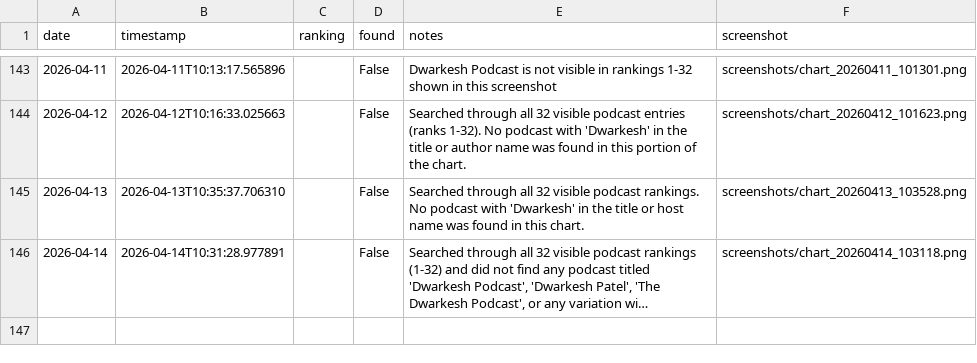
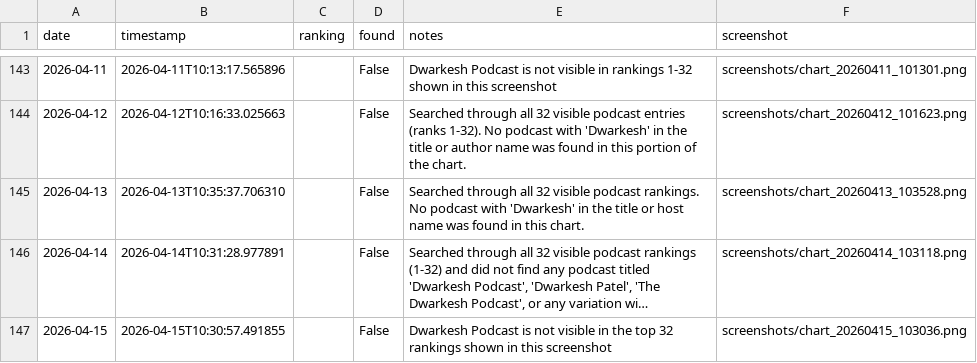
Before and after one commit to dwarkeshsp/spotify-chart-tracker, a CSV file: rankings.csv, drawn as a sheet; only a part is shown, gaps mark what is left out; long unchanged cells end in …; the diff names each change by its address in the sheet, - before the commit and + after, or states it on an @@ line.

```diff
--- a/rankings.csv
+++ b/rankings.csv
+row 147: 2026-04-15 | 2026-04-15T10:30:57.491855 |  | False | Dwarkesh Podcast is not visible in the top 32 rankings shown in this screenshot | screenshots/chart_20260415_103036.png
```
Also changed, not shown: 2 other files.
